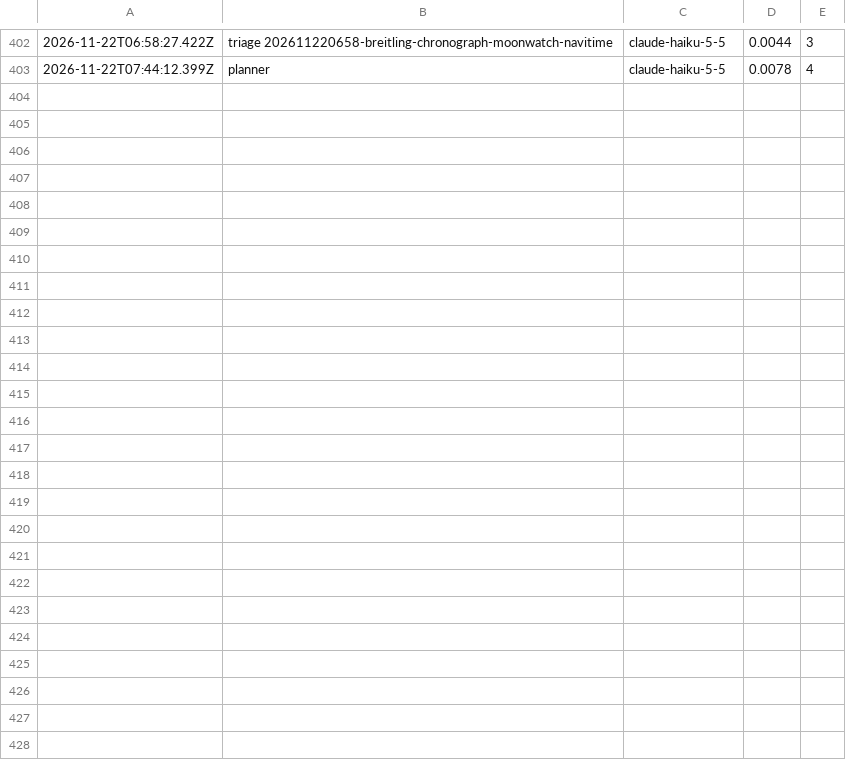
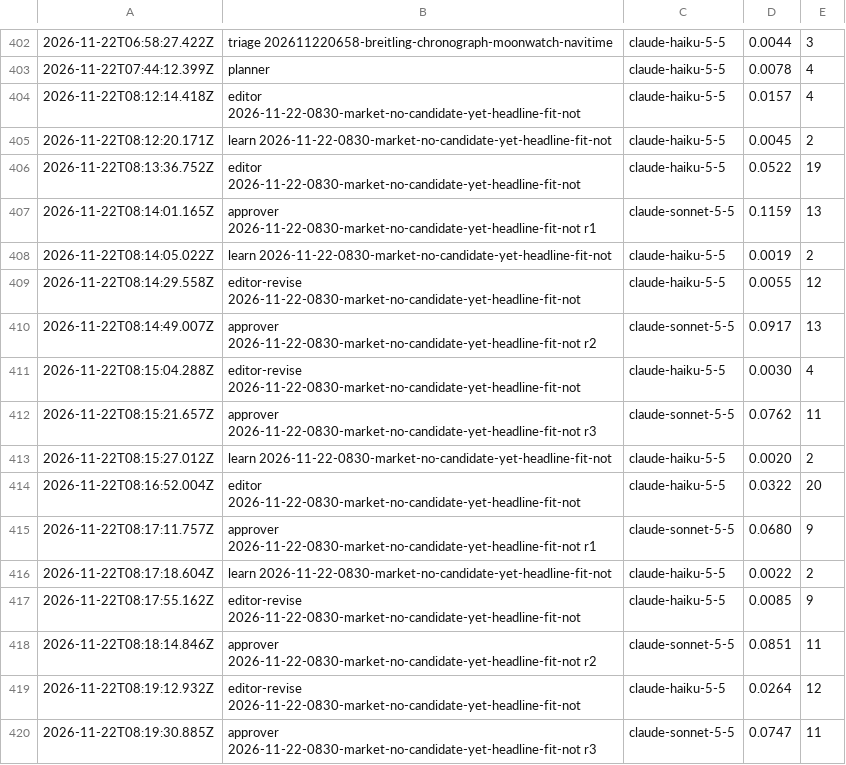
Before and after one commit to nmkr321/watchwireco, a TSV file: watch-wire-engine/logs/costs.tsv, drawn as a sheet; only a part is shown, gaps mark what is left out; the diff names each change by its address in the sheet, - before the commit and + after, or states it on an @@ line.

Commit message:
engine: make-ideas 2026-11-22-0830-market-no-candidate-yet-headline-fit-not 2026-11-22T08:19Z

```diff
--- a/watch-wire-engine/logs/costs.tsv
+++ b/watch-wire-engine/logs/costs.tsv
+row 404: 2026-11-22T08:12:14.418Z | editor 2026-11-22-0830-market-no-candidate-yet-headline-fit-not | claude-haiku-5-5 | 0.0157 | 4
+row 405: 2026-11-22T08:12:20.171Z | learn 2026-11-22-0830-market-no-candidate-yet-headline-fit-not | claude-haiku-5-5 | 0.0045 | 2
+row 406: 2026-11-22T08:13:36.752Z | editor 2026-11-22-0830-market-no-candidate-yet-headline-fit-not | claude-haiku-5-5 | 0.0522 | 19
+row 407: 2026-11-22T08:14:01.165Z | approver 2026-11-22-0830-market-no-candidate-yet-headline-fit-not r1 | claude-sonnet-5-5 | 0.1159 | 13
+row 408: 2026-11-22T08:14:05.022Z | learn 2026-11-22-0830-market-no-candidate-yet-headline-fit-not | claude-haiku-5-5 | 0.0019 | 2
+row 409: 2026-11-22T08:14:29.558Z | editor-revise 2026-11-22-0830-market-no-candidate-yet-headline-fit-not | claude-haiku-5-5 | 0.0055 | 12
+row 410: 2026-11-22T08:14:49.007Z | approver 2026-11-22-0830-market-no-candidate-yet-headline-fit-not r2 | claude-sonnet-5-5 | 0.0917 | 13
+row 411: 2026-11-22T08:15:04.288Z | editor-revise 2026-11-22-0830-market-no-candidate-yet-headline-fit-not | claude-haiku-5-5 | 0.0030 | 4
+row 412: 2026-11-22T08:15:21.657Z | approver 2026-11-22-0830-market-no-candidate-yet-headline-fit-not r3 | claude-sonnet-5-5 | 0.0762 | 11
+row 413: 2026-11-22T08:15:27.012Z | learn 2026-11-22-0830-market-no-candidate-yet-headline-fit-not | claude-haiku-5-5 | 0.0020 | 2
+row 414: 2026-11-22T08:16:52.004Z | editor 2026-11-22-0830-market-no-candidate-yet-headline-fit-not | claude-haiku-5-5 | 0.0322 | 20
+row 415: 2026-11-22T08:17:11.757Z | approver 2026-11-22-0830-market-no-candidate-yet-headline-fit-not r1 | claude-sonnet-5-5 | 0.0680 | 9
+row 416: 2026-11-22T08:17:18.604Z | learn 2026-11-22-0830-market-no-candidate-yet-headline-fit-not | claude-haiku-5-5 | 0.0022 | 2
+row 417: 2026-11-22T08:17:55.162Z | editor-revise 2026-11-22-0830-market-no-candidate-yet-headline-fit-not | claude-haiku-5-5 | 0.0085 | 9
+row 418: 2026-11-22T08:18:14.846Z | approver 2026-11-22-0830-market-no-candidate-yet-headline-fit-not r2 | claude-sonnet-5-5 | 0.0851 | 11
+row 419: 2026-11-22T08:19:12.932Z | editor-revise 2026-11-22-0830-market-no-candidate-yet-headline-fit-not | claude-haiku-5-5 | 0.0264 | 12
+row 420: 2026-11-22T08:19:30.885Z | approver 2026-11-22-0830-market-no-candidate-yet-headline-fit-not r3 | claude-sonnet-5-5 | 0.0747 | 11
```
Also changed, not shown: 20 other files.
